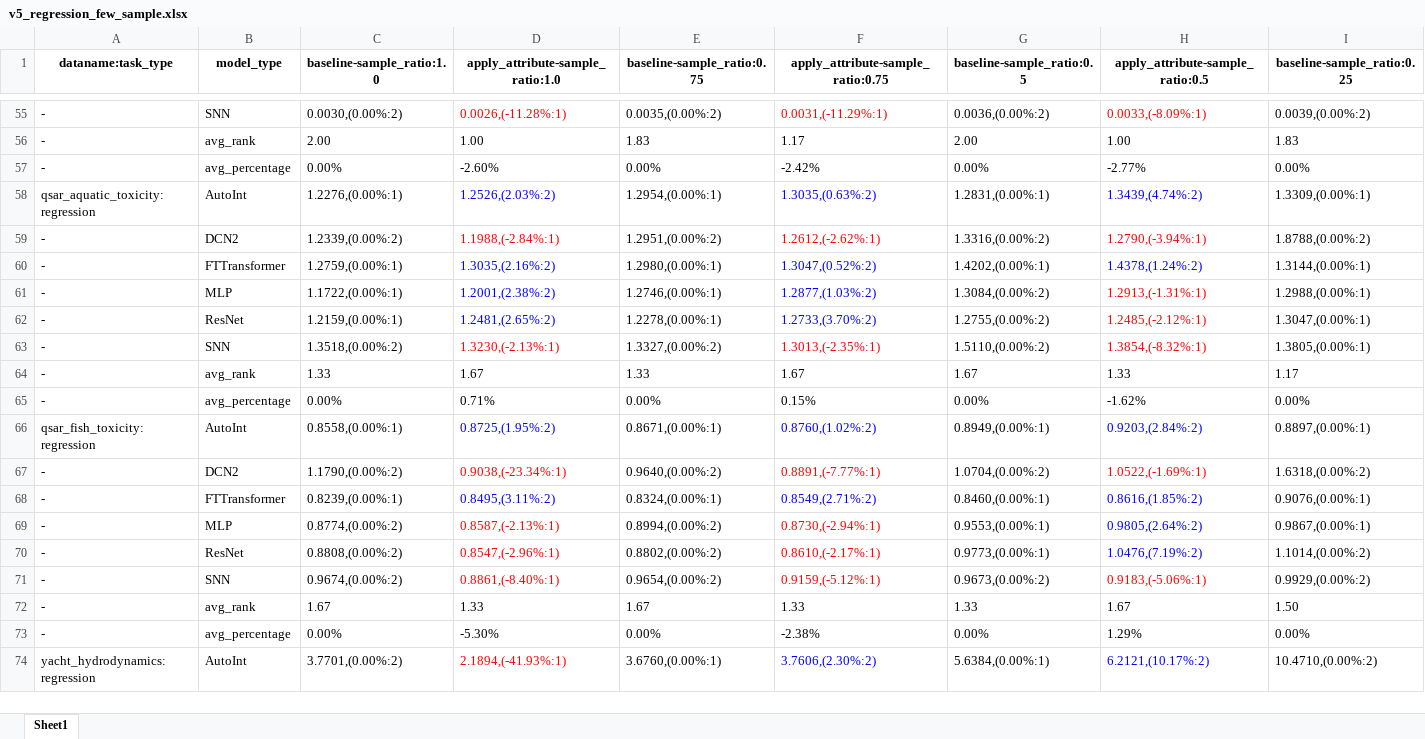
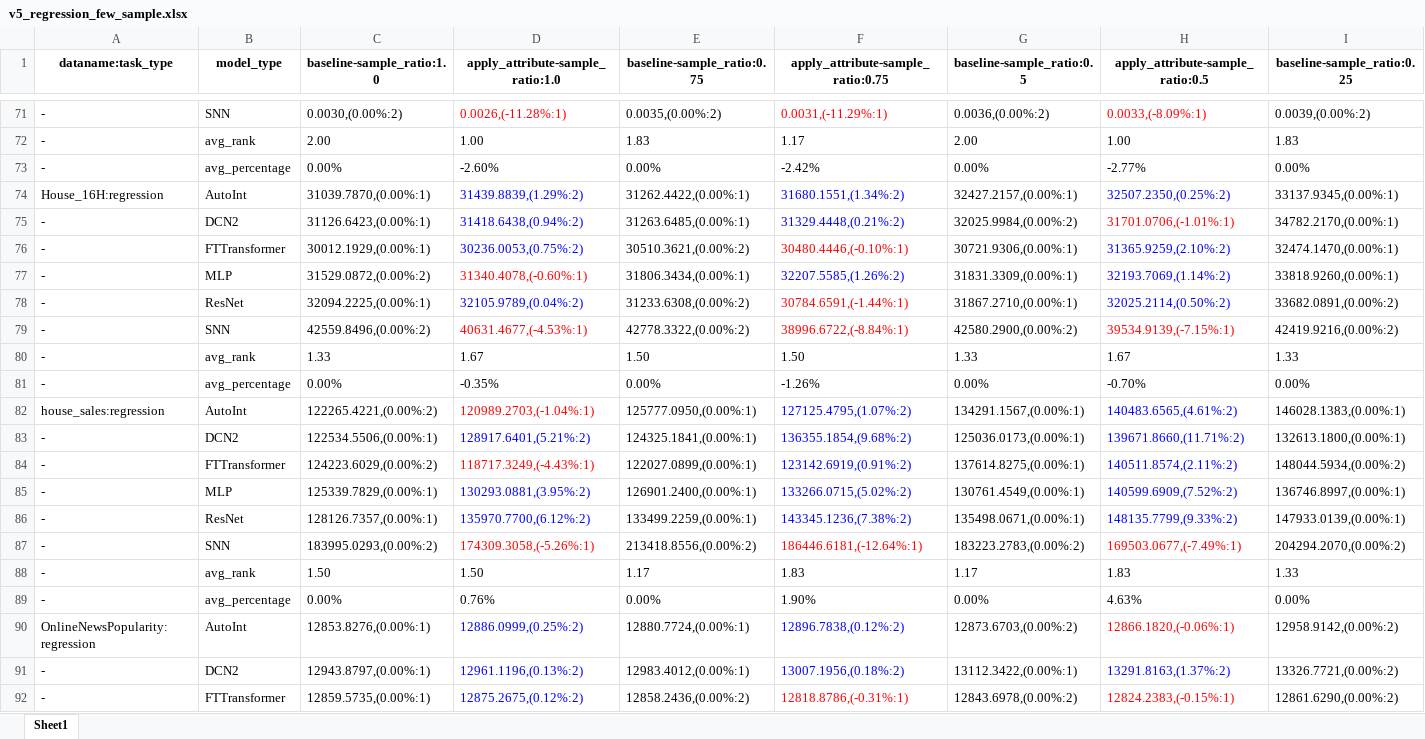
Before and after one commit to 1836897243/Ensemble_experiment_data, an Excel workbook: v5/v5_few_sample/v5_regression_few_sample.xlsx, sheet Sheet1, drawn as a sheet; only a part is shown, gaps mark what is left out; the shorter side is filled out with more unchanged rows; values as stored, in another font and other column widths than the file's, no borders; rows hold the shown columns only; the diff covers the shown part only; the diff names each change by its address in the sheet, - before the commit and + after, or states it on an @@ line.

```diff
--- a/v5/v5_few_sample/v5_regression_few_sample.xlsx (sheet Sheet1)
+++ b/v5/v5_few_sample/v5_regression_few_sample.xlsx (sheet Sheet1)
+row 74: House_16H:regression | AutoInt | 31039.7870,(0.00%:1) | 31439.8839,(1.29%:2) | 31262.4422,(0.00%:1) | 31680.1551,(1.34%:2) | 32427.2157,(0.00%:1) | 32507.2350,(0.25%:2) | 33137.9345,(0.00%:1)
+row 75: - | DCN2 | 31126.6423,(0.00%:1) | 31418.6438,(0.94%:2) | 31263.6485,(0.00%:1) | 31329.4448,(0.21%:2) | 32025.9984,(0.00%:2) | 31701.0706,(-1.01%:1) | 34782.2170,(0.00%:1)
+row 76: - | FTTransformer | 30012.1929,(0.00%:1) | 30236.0053,(0.75%:2) | 30510.3621,(0.00%:2) | 30480.4446,(-0.10%:1) | 30721.9306,(0.00%:1) | 31365.9259,(2.10%:2) | 32474.1470,(0.00%:1)
+row 77: - | MLP | 31529.0872,(0.00%:2) | 31340.4078,(-0.60%:1) | 31806.3434,(0.00%:1) | 32207.5585,(1.26%:2) | 31831.3309,(0.00%:1) | 32193.7069,(1.14%:2) | 33818.9260,(0.00%:1)
+row 78: - | ResNet | 32094.2225,(0.00%:1) | 32105.9789,(0.04%:2) | 31233.6308,(0.00%:2) | 30784.6591,(-1.44%:1) | 31867.2710,(0.00%:1) | 32025.2114,(0.50%:2) | 33682.0891,(0.00%:2)
+row 79: - | SNN | 42559.8496,(0.00%:2) | 40631.4677,(-4.53%:1) | 42778.3322,(0.00%:2) | 38996.6722,(-8.84%:1) | 42580.2900,(0.00%:2) | 39534.9139,(-7.15%:1) | 42419.9216,(0.00%:2)
+row 80: - | avg_rank | 1.33 | 1.67 | 1.50 | 1.50 | 1.33 | 1.67 | 1.33
+row 81: - | avg_percentage | 0.00% | -0.35% | 0.00% | -1.26% | 0.00% | -0.70% | 0.00%
+row 82: house_sales:regression | AutoInt | 122265.4221,(0.00%:2) | 120989.2703,(-1.04%:1) | 125777.0950,(0.00%:1) | 127125.4795,(1.07%:2) | 134291.1567,(0.00%:1) | 140483.6565,(4.61%:2) | 146028.1383,(0.00%:1)
+row 83: - | DCN2 | 122534.5506,(0.00%:1) | 128917.6401,(5.21%:2) | 124325.1841,(0.00%:1) | 136355.1854,(9.68%:2) | 125036.0173,(0.00%:1) | 139671.8660,(11.71%:2) | 132613.1800,(0.00%:1)
+row 84: - | FTTransformer | 124223.6029,(0.00%:2) | 118717.3249,(-4.43%:1) | 122027.0899,(0.00%:1) | 123142.6919,(0.91%:2) | 137614.8275,(0.00%:1) | 140511.8574,(2.11%:2) | 148044.5934,(0.00%:2)
+row 85: - | MLP | 125339.7829,(0.00%:1) | 130293.0881,(3.95%:2) | 126901.2400,(0.00%:1) | 133266.0715,(5.02%:2) | 130761.4549,(0.00%:1) | 140599.6909,(7.52%:2) | 136746.8997,(0.00%:1)
+row 86: - | ResNet | 128126.7357,(0.00%:1) | 135970.7700,(6.12%:2) | 133499.2259,(0.00%:1) | 143345.1236,(7.38%:2) | 135498.0671,(0.00%:1) | 148135.7799,(9.33%:2) | 147933.0139,(0.00%:1)
+row 87: - | SNN | 183995.0293,(0.00%:2) | 174309.3058,(-5.26%:1) | 213418.8556,(0.00%:2) | 186446.6181,(-12.64%:1) | 183223.2783,(0.00%:2) | 169503.0677,(-7.49%:1) | 204294.2070,(0.00%:2)
+row 88: - | avg_rank | 1.50 | 1.50 | 1.17 | 1.83 | 1.17 | 1.83 | 1.33
+row 89: - | avg_percentage | 0.00% | 0.76% | 0.00% | 1.90% | 0.00% | 4.63% | 0.00%
+row 90: OnlineNewsPopularity:regression | AutoInt | 12853.8276,(0.00%:1) | 12886.0999,(0.25%:2) | 12880.7724,(0.00%:1) | 12896.7838,(0.12%:2) | 12873.6703,(0.00%:2) | 12866.1820,(-0.06%:1) | 12958.9142,(0.00%:2)
+row 91: - | DCN2 | 12943.8797,(0.00%:1) | 12961.1196,(0.13%:2) | 12983.4012,(0.00%:1) | 13007.1956,(0.18%:2) | 13112.3422,(0.00%:1) | 13291.8163,(1.37%:2) | 13326.7721,(0.00%:2)
+row 92: - | FTTransformer | 12859.5735,(0.00%:1) | 12875.2675,(0.12%:2) | 12858.2436,(0.00%:2) | 12818.8786,(-0.31%:1) | 12843.6978,(0.00%:2) | 12824.2383,(-0.15%:1) | 12861.6290,(0.00%:2)
```
Also changed, not shown: 38 added rows, 1 removed row and 4 edited cells elsewhere in this sheet, v5/v5_missing_value/v5_regression_missing_value.xlsx.
